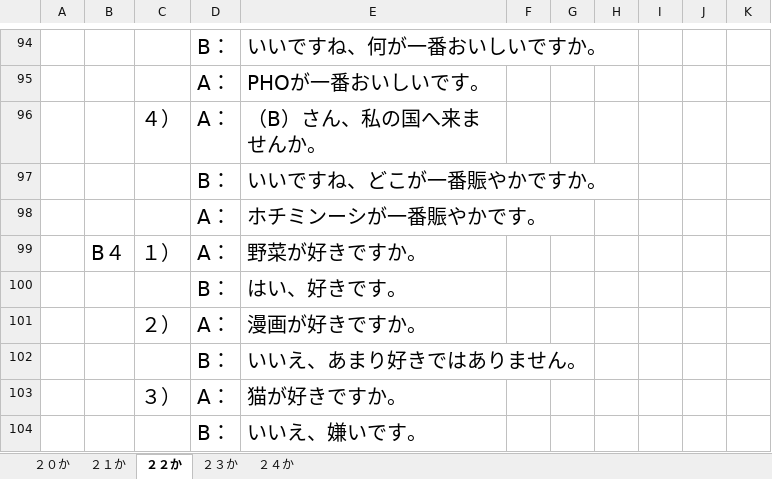
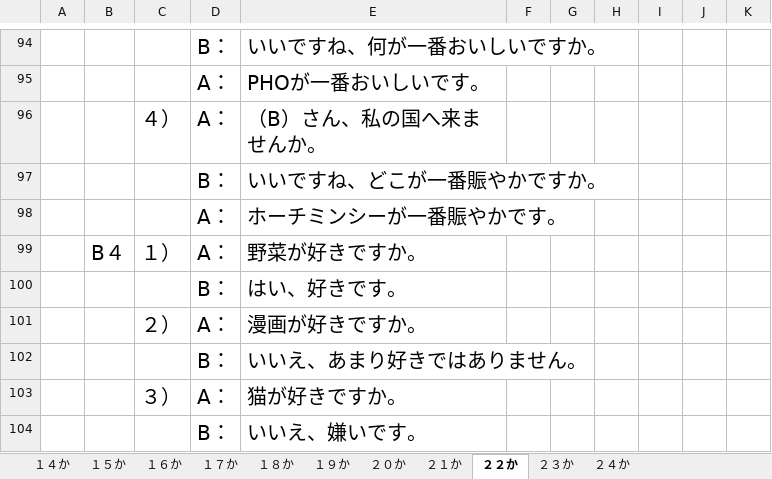
Before and after one commit to Nixforest/MyProjects, an Excel workbook: 20150211_Japanese/20150210_Practice/23.xlsx, sheet ２２か, drawn as a sheet; only a part is shown, gaps mark what is left out; values as stored, in another font and other column widths than the file's, no borders; the diff names each change by its address in the sheet, - before the commit and + after, or states it on an @@ line.

```diff
--- a/20150211_Japanese/20150210_Practice/23.xlsx (sheet ２２か)
+++ b/20150211_Japanese/20150210_Practice/23.xlsx (sheet ２２か)
+sheet tab: １４か
+sheet tab: １５か
+sheet tab: １６か
+sheet tab: １７か
+sheet tab: １８か
+sheet tab: １９か
-E98: ホチミンーシが一番賑やかです。
+E98: ホーチミンシーが一番賑やかです。
```
Also changed, not shown: sheet ２４か.
